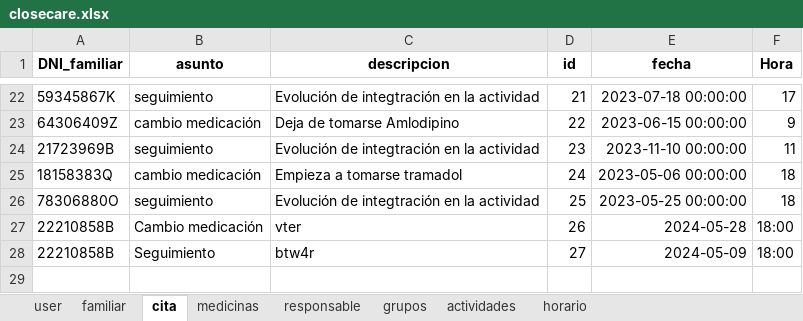
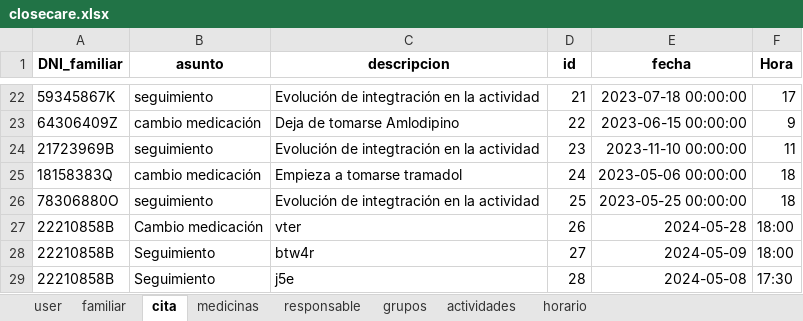
Before and after one commit to closecarefundation/PY-to-APK, an Excel workbook: closecare.xlsx, sheet cita, drawn as a sheet; only a part is shown, gaps mark what is left out; values as stored, in another font and other column widths than the file's, no borders; the diff names each change by its address in the sheet, - before the commit and + after, or states it on an @@ line.

Commit message:
Guardar cita

```diff
--- a/closecare.xlsx (sheet cita)
+++ b/closecare.xlsx (sheet cita)
+row 29: 22210858B | Seguimiento | j5e | 28 | 2024-05-08 | 17:30
```
